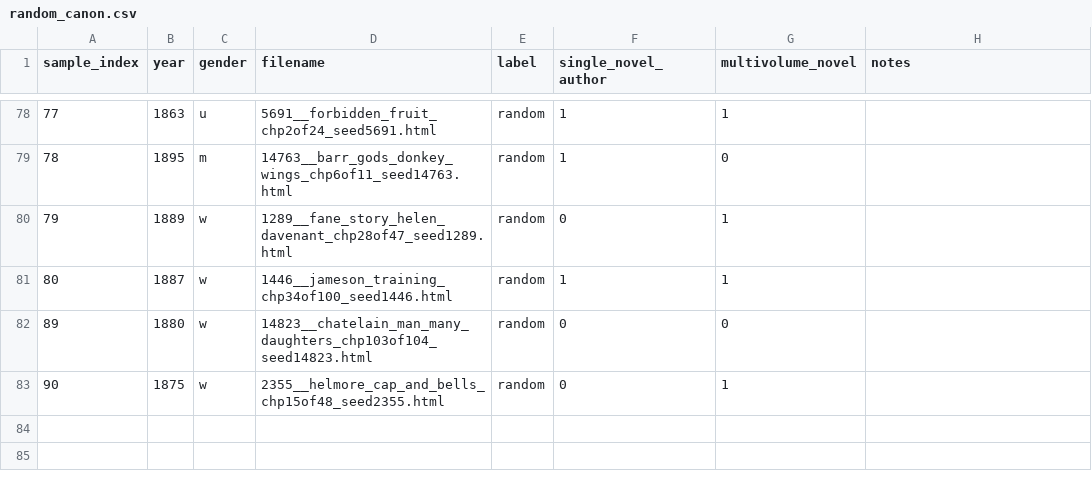
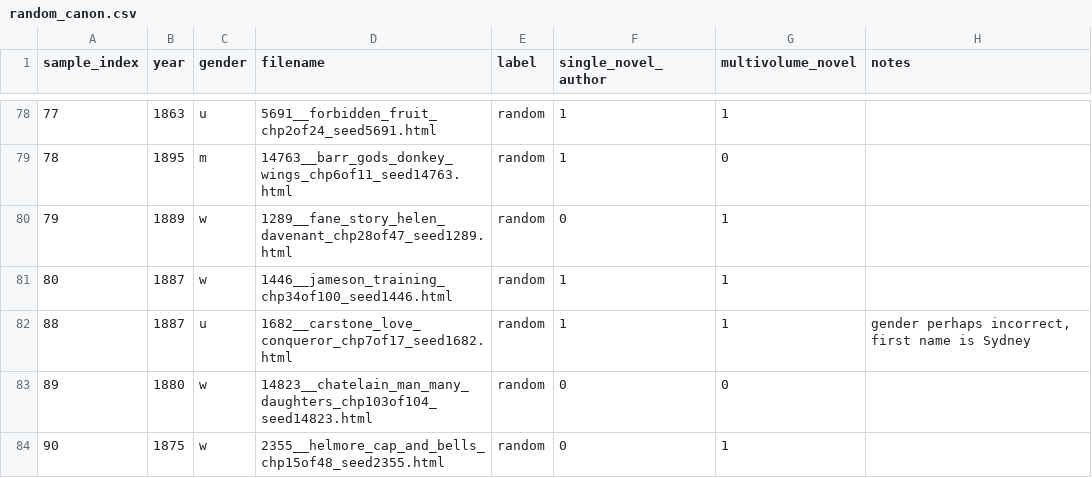
Before and after one commit to ge1789/common-library, a CSV file: random_canon.csv, drawn as a sheet; only a part is shown, gaps mark what is left out.

Commit message:
feat: Add metadata for title index 88
Gender annotation may not be correct.

Closes #113.

```diff
--- a/random_canon.csv
+++ b/random_canon.csv
@@ -81,2 +81,3 @@ sample_index,year,gender,filename,label,single_novel_author,multivolume_novel,no
 80,1887,w,1446__jameson_training_chp34of100_seed1446.html,random,1,1,
+88,1887,u,1682__carstone_love_conqueror_chp7of17_seed1682.html,random,1,1,"gender perhaps incorrect, first name is Sydney"
 89,1880,w,14823__chatelain_man_many_daughters_chp103of104_seed14823.html,random,0,0,
```
Also changed, not shown: 1 other file.
